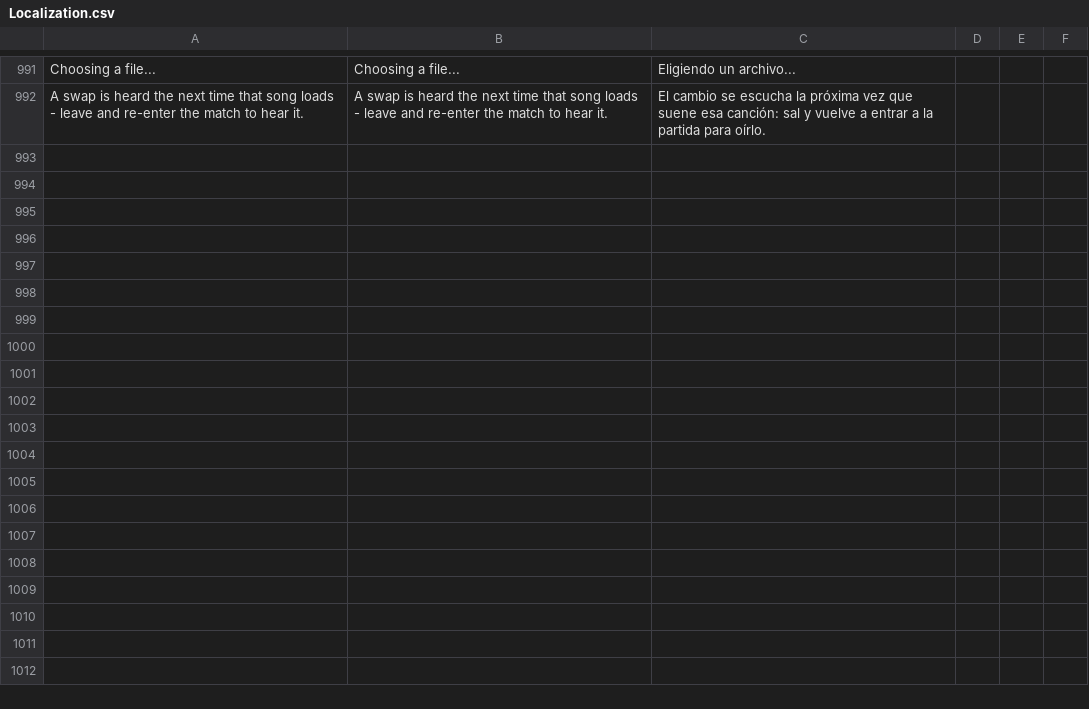
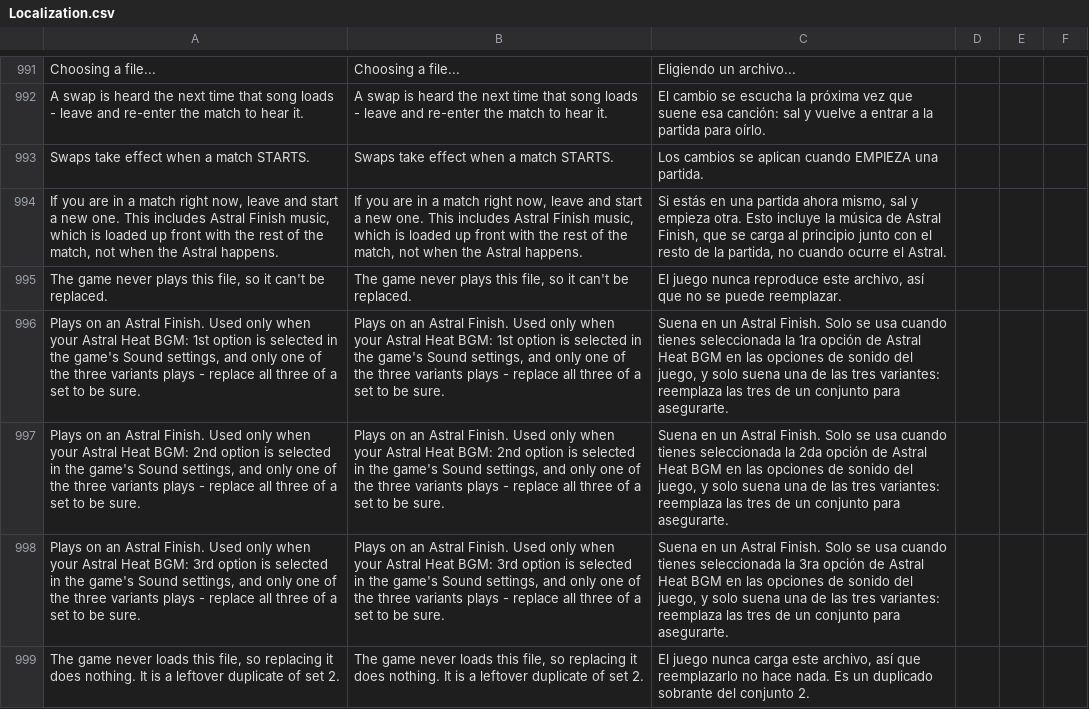
Before and after one commit to HaiKamDesu/BBCF-Improvement-Mod, a CSV file: resource/localization/Localization.csv, drawn as a sheet; only a part is shown, gaps mark what is left out; the diff names each change by its address in the sheet, - before the commit and + after, or states it on an @@ line.

Commit message:
Explain where Astral music plays, and stop writing outside the game folder
Two problems from testing the replacement browser.

Replacing all twelve Astral tracks appeared to do nothing. It was not a bug: the
log shows the last match loaded at 23:35:04 and the Astral pointers were patched
from 23:37:23 onward, all after that match had started. Astral music is loaded up
front with the rest of the match audio, not when the Astral fires, so a mid-match
swap cannot be heard until the next match. That warning is now a coloured line
rather than grey small print, and says so in those words.

Tracing where the twelve actually go turned up more worth telling the user.
Indices 97-105 are each read exactly once, in the per-match loader; 106-108
(609/610/611) are referenced nowhere in the executable and are byte-identical
copies of 600/601/602. They are dead, so the browser now refuses to replace them
and says why. Which of the remaining three sets loads depends on the Astral Heat
BGM sound option (global 0x16BB0B0 -> [+0xBBB0]): value 0 takes 603/604/605, 1
takes 600/601/602, 2 takes 606/607/608. All three variants of the chosen set are
resident at once and one is picked at Astral time, so each row now names its set
and variant and tells the user to replace all three of a set to be sure.

Separately, the mod was creating BBCF_IM folders wherever the user had last
browsed for a file. NativeFileDialog is not at fault - it restores the working
directory before publishing its result. The shell moves the directory while the
dialog is on screen, and any relative path written during that window lands in
the browsed folder; a background conversion finishing mid-picker did exactly
that. The recovered folder held FrameStallIncidents.log too, so this is a
mod-wide hazard rather than a music one.

Adds GetGameDirectory()/GamePath() to Core/utils, resolved once from the
executable's module path, and anchors every path in the music code through it.
UnlimitedPlaybackManager, UnlimitedReplayTakeoverManager and the frame-stall
logger still use relative paths and have the same latent bug.

```diff
--- a/resource/localization/Localization.csv
+++ b/resource/localization/Localization.csv
+row 993: Swaps take effect when a match STARTS. | Swaps take effect when a match STARTS. | Los cambios se aplican cuando EMPIEZA una partida.
+row 994: If you are in a match right now, leave and start a new one. This includes Astral Finish music, which is loaded up front with the rest of the match, not when the Astral happens. | If you are in a match right now, leave and start a new one. This includes Astral Finish music, which is loaded up front with the rest of the match, not when the Astral happens. | Si estás en una partida ahora mismo, sal y empieza otra. Esto incluye la música de Astral Finish, que se carga al principio junto con el resto de la partida, no cuando ocurre el Astral.
+row 995: The game never plays this file, so it can't be replaced. | The game never plays this file, so it can't be replaced. | El juego nunca reproduce este archivo, así que no se puede reemplazar.
+row 996: Plays on an Astral Finish. Used only when your Astral Heat BGM: 1st option is selected in the game's Sound settings, and only one of the three variants plays - replace all three of a set to be sure. | Plays on an Astral Finish. Used only when your Astral Heat BGM: 1st option is selected in the game's Sound settings, and only one of the three variants plays - replace all three of a set to be sure. | Suena en un Astral Finish. Solo se usa cuando tienes seleccionada la 1ra opción de Astral Heat BGM en las opciones de sonido del juego, y solo suena una de las tres variantes: reemplaza las tres de un conjunto para asegurarte.
+row 997: Plays on an Astral Finish. Used only when your Astral Heat BGM: 2nd option is selected in the game's Sound settings, and only one of the three variants plays - replace all three of a set to be sure. | Plays on an Astral Finish. Used only when your Astral Heat BGM: 2nd option is selected in the game's Sound settings, and only one of the three variants plays - replace all three of a set to be sure. | Suena en un Astral Finish. Solo se usa cuando tienes seleccionada la 2da opción de Astral Heat BGM en las opciones de sonido del juego, y solo suena una de las tres variantes: reemplaza las tres de un conjunto para asegurarte.
+row 998: Plays on an Astral Finish. Used only when your Astral Heat BGM: 3rd option is selected in the game's Sound settings, and only one of the three variants plays - replace all three of a set to be sure. | Plays on an Astral Finish. Used only when your Astral Heat BGM: 3rd option is selected in the game's Sound settings, and only one of the three variants plays - replace all three of a set to be sure. | Suena en un Astral Finish. Solo se usa cuando tienes seleccionada la 3ra opción de Astral Heat BGM en las opciones de sonido del juego, y solo suena una de las tres variantes: reemplaza las tres de un conjunto para asegurarte.
+row 999: The game never loads this file, so replacing it does nothing. It is a leftover duplicate of set 2. | The game never loads this file, so replacing it does nothing. It is a leftover duplicate of set 2. | El juego nunca carga este archivo, así que reemplazarlo no hace nada. Es un duplicado sobrante del conjunto 2.
```
Also changed, not shown: 9 other files.
